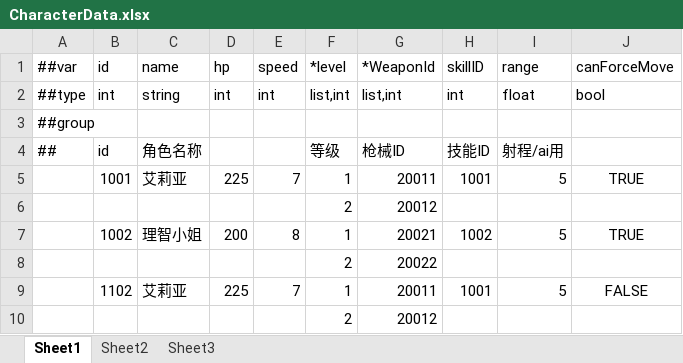
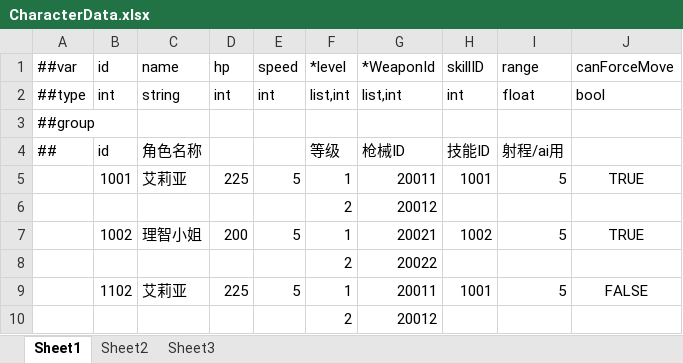
Before and after one commit to gearoruni/minigame, an Excel workbook: Configs/Datas/CharacterData.xlsx, sheet Sheet1, drawn as a sheet; values as stored, in another font and other column widths than the file's, no borders; the diff names each change by its address in the sheet, - before the commit and + after, or states it on an @@ line.

```diff
--- a/Configs/Datas/CharacterData.xlsx (sheet Sheet1)
+++ b/Configs/Datas/CharacterData.xlsx (sheet Sheet1)
-E5: 7
+E5: 5
-E7: 8
+E7: 5
-E9: 7
+E9: 5
```
Also changed, not shown: Configs/Datas/AreaData.xlsx, Configs/Datas/EffectData.xlsx, 40 other files.
